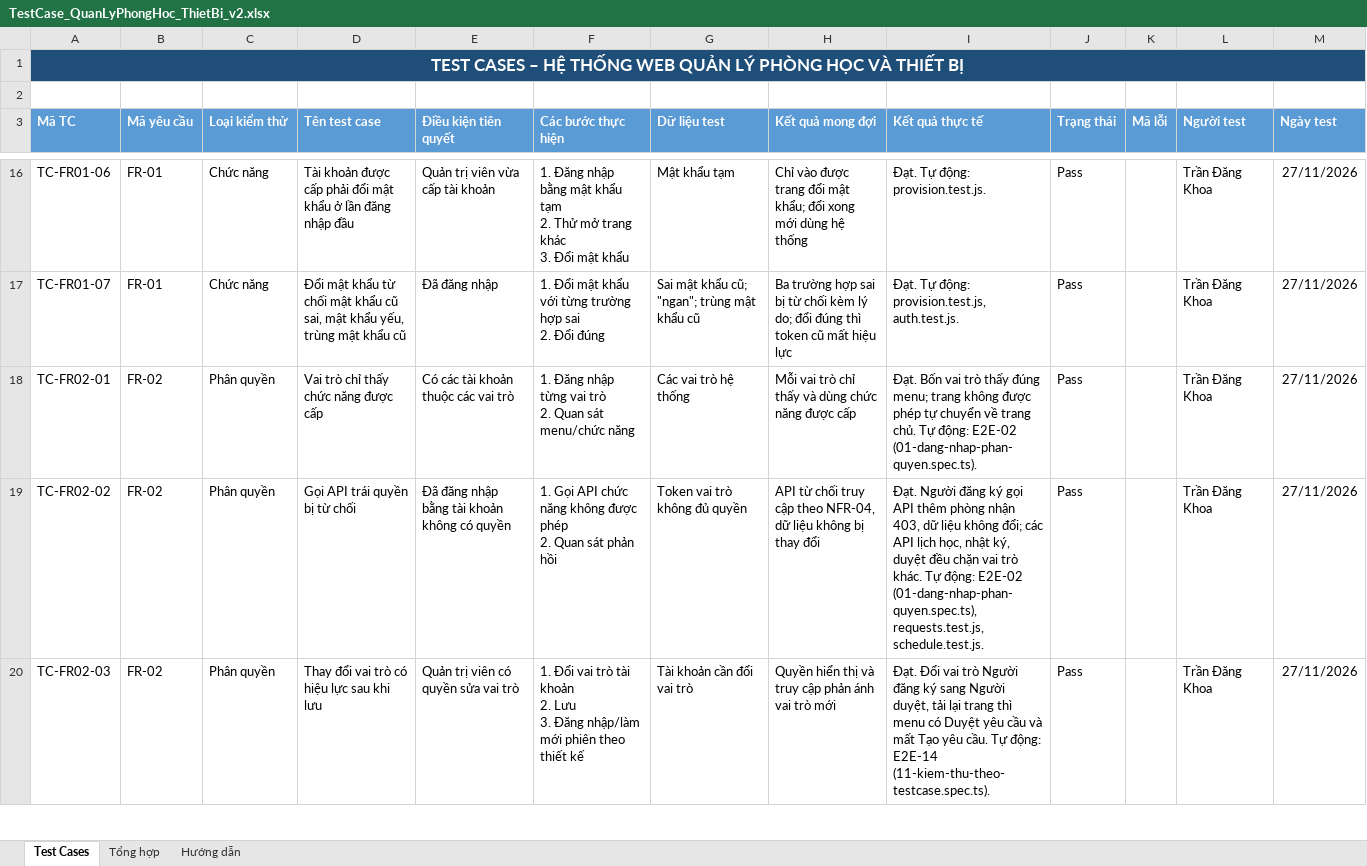
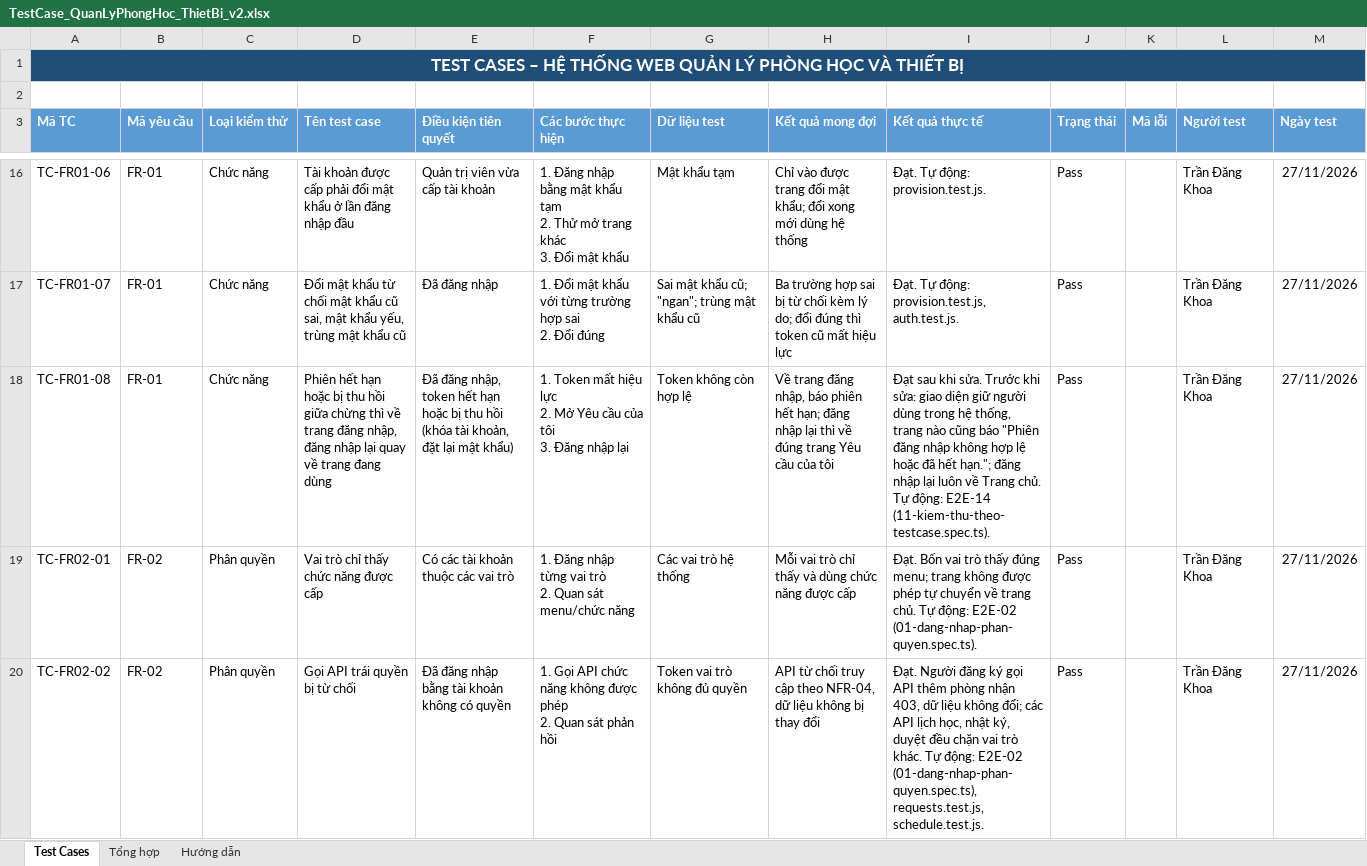
Before and after one commit to neoslvh/cdtn2-quanlyphonghoc, an Excel workbook: docs/TestCase_QuanLyPhongHoc_ThietBi_v2.xlsx, sheet Test Cases, drawn as a sheet; only a part is shown, gaps mark what is left out; the shorter side is filled out with more unchanged rows; values as stored, in another font and other column widths than the file's, no borders; ↵ is a line break in a cell; the diff covers the shown part only; the diff names each change by its address in the sheet, - before the commit and + after, or states it on an @@ line.

Commit message:
docs: kết quả kiểm thử luồng toàn diện, thêm 5 test case (2 Pass, 3 Fail lỗi backend)

```diff
--- a/docs/TestCase_QuanLyPhongHoc_ThietBi_v2.xlsx (sheet Test Cases)
+++ b/docs/TestCase_QuanLyPhongHoc_ThietBi_v2.xlsx (sheet Test Cases)
+row 18: TC-FR01-08 | FR-01 | Chức năng | Phiên hết hạn hoặc bị thu hồi giữa chừng thì về trang đăng nhập, đăng nhập lại quay về trang đang dùng | Đã đăng nhập, token hết hạn hoặc bị thu hồi (khóa tài khoản, đặt lại mật khẩu) | 1. Token mất hiệu lực ↵ 2. Mở Yêu cầu của tôi ↵ 3. Đăng nhập lại | Token không còn hợp lệ | Về trang đăng nhập, báo phiên hết hạn; đăng nhập lại thì về đúng trang Yêu cầu của tôi | Đạt sau khi sửa. Trước khi sửa: giao diện giữ người dùng trong hệ thống, trang nào cũng báo "Phiên đăng nhập không hợp lệ hoặc đã hết hạn."; đăng nhập lại luôn về Trang chủ. Tự động: E2E-14 (11-kiem-thu-theo-testcase.spec.ts). | Pass |  | Trần Đăng Khoa | 27/11/2026
```
Also changed, not shown: 4 added rows elsewhere in this sheet, charts or pictures, 1 other file.
